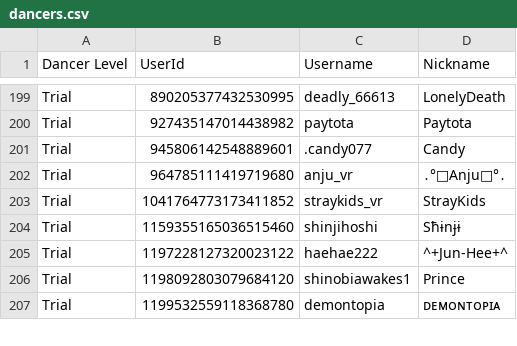
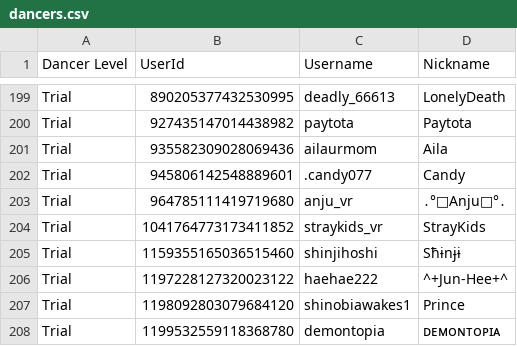
Before and after one commit to Club-Temptation/TempWorldPictures, a CSV file: web/dancers.csv, drawn as a sheet; only a part is shown, gaps mark what is left out; the diff names each change by its address in the sheet, - before the commit and + after, or states it on an @@ line.

Commit message:
Update Data From Discord and Google Sheets

```diff
--- a/web/dancers.csv
+++ b/web/dancers.csv
+row 201: Trial | 935582309028069436 | ailaurmom | Aila
```
Also changed, not shown: 2 other files.
